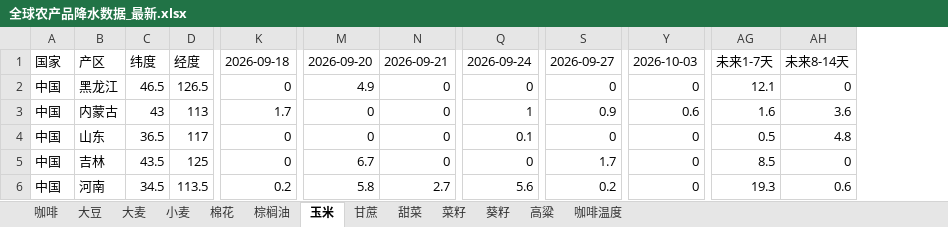
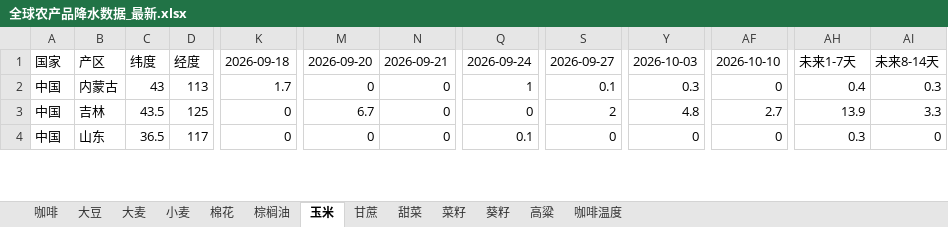
Before and after one commit to 2368846312-oss/ag-weather, an Excel workbook: 全球农产品降水数据_最新.xlsx, sheet 玉米, drawn as a sheet; only a part is shown, gaps mark what is left out; values as stored, in another font and other column widths than the file's, no cell formats; removed rows and columns are numbered as before the commit, all else as after; rows hold the shown columns only; the diff covers the shown part only; the diff names each change by its address in the sheet, - before the commit and + after, or states it on an @@ line.

```diff
--- a/全球农产品降水数据_最新.xlsx (sheet 玉米)
+++ b/全球农产品降水数据_最新.xlsx (sheet 玉米)
+column AF, rows 1-4: 2026-10-10 | 0 | 2.7 | 0
-column AG, row 1: 未来1-7天; row 3: 1.6; rows 5-6: 8.5 | 19.3
+column AI, rows 1-4: 未来8-14天 | 0.3 | 3.3 | 0
-AH1: 未来8-14天
+AH1: 未来1-7天
-row 2: 中国 | 黑龙江 | 46.5 | 126.5 | 0 | 4.9 | 0 | 0 | 0 | 0 | 12.1 | 0
-S2: 0.9
+S2: 0.1
-Y2: 0.6
+Y2: 0.3
-AH2: 3.6
+AH2: 0.4
-row 4: 中国 | 山东 | 36.5 | 117 | 0 | 0 | 0 | 0.1 | 0 | 0 | 0.5 | 4.8
-S3: 1.7
+S3: 2
-Y3: 0
+Y3: 4.8
-AH3: 0
+AH3: 13.9
-B4: 河南
+B4: 山东
-C4: 34.5
+C4: 36.5
-D4: 113.5
+D4: 117
-K4: 0.2
+K4: 0
-M4: 5.8
+M4: 0
-N4: 2.7
+N4: 0
-Q4: 5.6
+Q4: 0.1
-S4: 0.2
+S4: 0
-AH4: 0.6
+AH4: 0.3
```
Also changed, not shown: 19 added rows, 17 removed rows and 252 edited cells elsewhere in this sheet, sheet 小麦, sheet 菜籽, sheet 大豆, sheet 咖啡温度, sheet 葵籽, sheet 高粱, 6 more sheets, cell formats, VHI_Data/VHI_最近6周汇总.xlsx.
